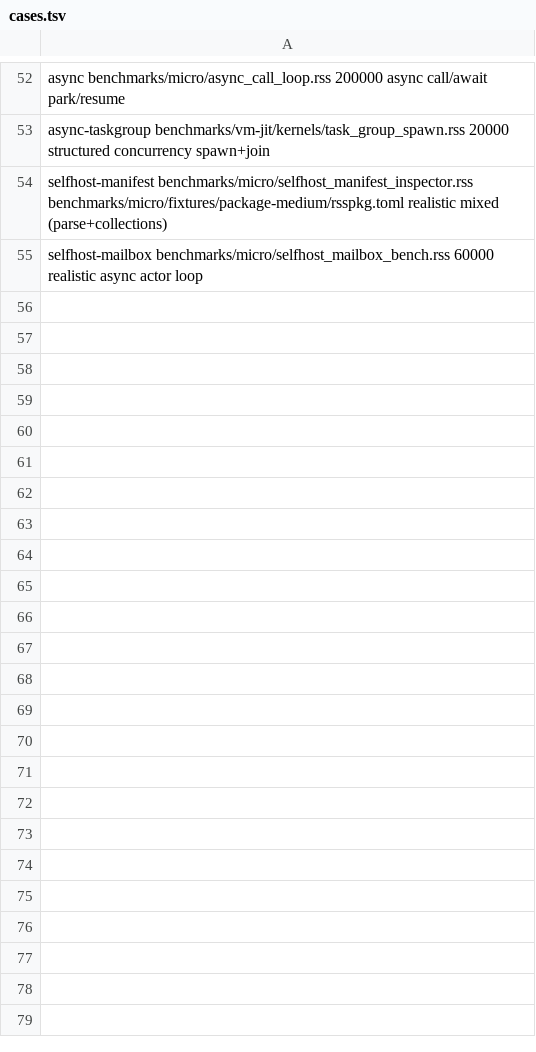
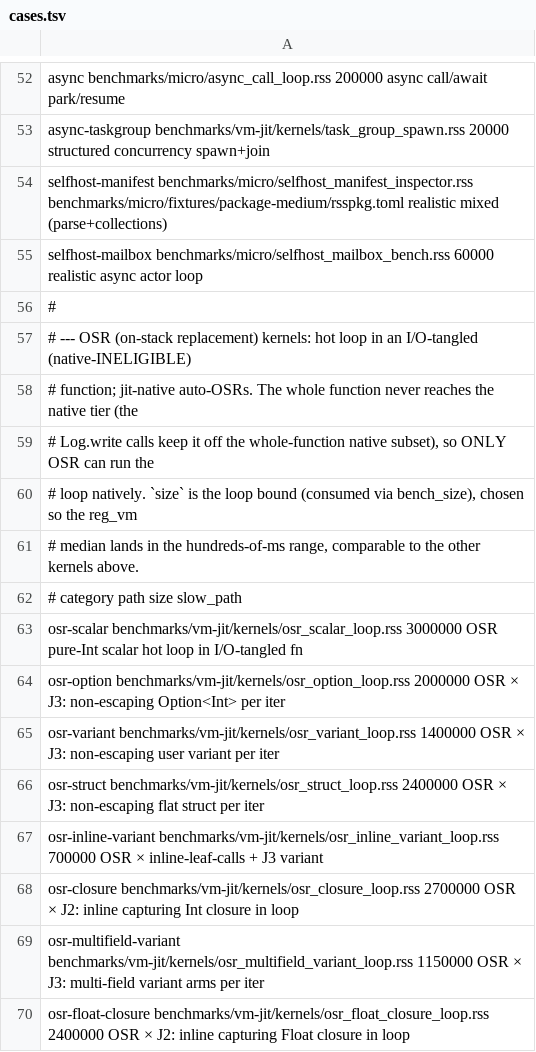
Before and after one commit to Haofei/rsscript, a TSV file: benchmarks/vm-jit/cases.tsv, drawn as a sheet; only a part is shown, gaps mark what is left out; the diff names each change by its address in the sheet, - before the commit and + after, or states it on an @@ line.

```diff
--- a/benchmarks/vm-jit/cases.tsv
+++ b/benchmarks/vm-jit/cases.tsv
+row 56: #
+row 57: # --- OSR (on-stack replacement) kernels: hot loop in an I/O-tangled (native-INELIGIBLE)
+row 58: # function; jit-native auto-OSRs. The whole function never reaches the native tier (the
+row 59: # Log.write calls keep it off the whole-function native subset), so ONLY OSR can run the
+row 60: # loop natively. `size` is the loop bound (consumed via bench_size), chosen so the reg_vm
+row 61: # median lands in the hundreds-of-ms range, comparable to the other kernels above.
+row 62: # category path size slow_path
+row 63: osr-scalar benchmarks/vm-jit/kernels/osr_scalar_loop.rss 3000000 OSR pure-Int scalar hot loop in I/O-tangled fn
+row 64: osr-option benchmarks/vm-jit/kernels/osr_option_loop.rss 2000000 OSR × J3: non-escaping Option<Int> per iter
+row 65: osr-variant benchmarks/vm-jit/kernels/osr_variant_loop.rss 1400000 OSR × J3: non-escaping user variant per iter
+row 66: osr-struct benchmarks/vm-jit/kernels/osr_struct_loop.rss 2400000 OSR × J3: non-escaping flat struct per iter
+row 67: osr-inline-variant benchmarks/vm-jit/kernels/osr_inline_variant_loop.rss 700000 OSR × inline-leaf-calls + J3 variant
+row 68: osr-closure benchmarks/vm-jit/kernels/osr_closure_loop.rss 2700000 OSR × J2: inline capturing Int closure in loop
+row 69: osr-multifield-variant benchmarks/vm-jit/kernels/osr_multifield_variant_loop.rss 1150000 OSR × J3: multi-field variant arms per iter
+row 70: osr-float-closure benchmarks/vm-jit/kernels/osr_float_closure_loop.rss 2400000 OSR × J2: inline capturing Float closure in loop
```
Also changed, not shown: 2 other files.
